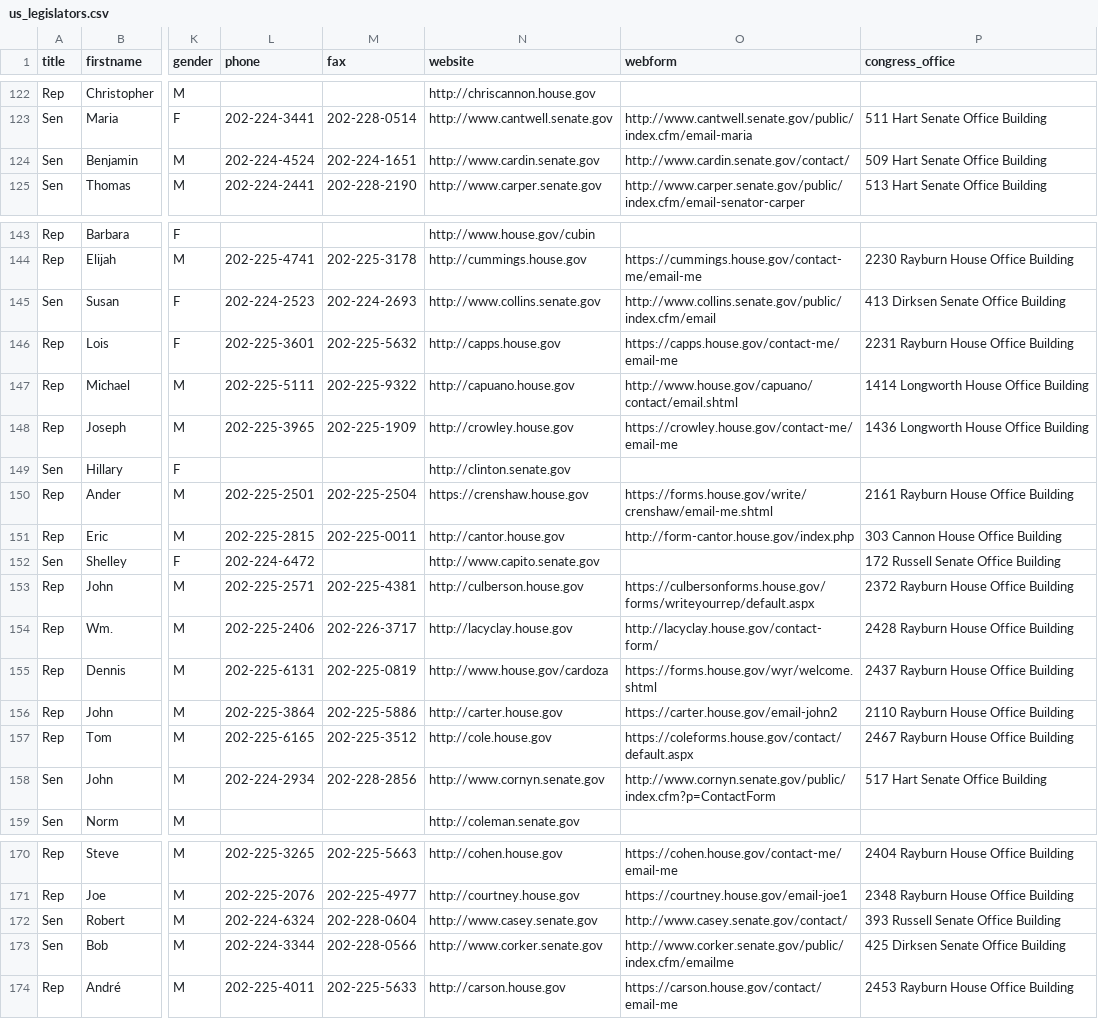
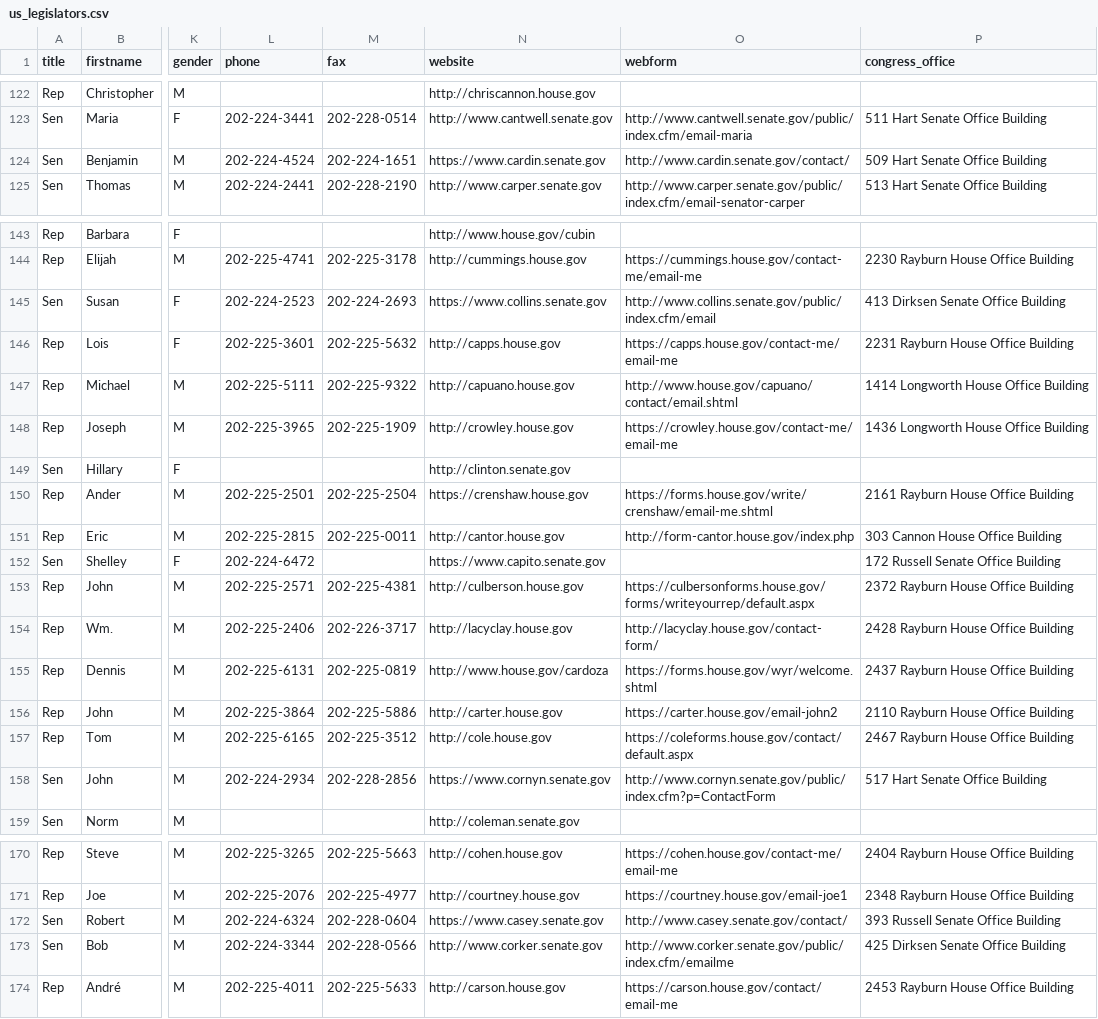
Before and after one commit to tfrce/call-congress, a CSV file: call_server/political_data/data/us_legislators.csv, drawn as a sheet; only a part is shown, gaps mark what is left out; the diff covers the shown part only; the diff names each change by its address in the sheet, - before the commit and + after, or states it on an @@ line.

Commit message:
update legislator data (mostly https web links)

```diff
--- a/call_server/political_data/data/us_legislators.csv
+++ b/call_server/political_data/data/us_legislators.csv
-N124 (website): http://www.cardin.senate.gov
+N124 (website): https://www.cardin.senate.gov
-N145 (website): http://www.collins.senate.gov
+N145 (website): https://www.collins.senate.gov
-N152 (website): http://www.capito.senate.gov
+N152 (website): https://www.capito.senate.gov
-N158 (website): http://www.cornyn.senate.gov
+N158 (website): https://www.cornyn.senate.gov
-N172 (website): http://www.casey.senate.gov
+N172 (website): https://www.casey.senate.gov
```
Also changed, not shown: 1 added row and 19 edited cells elsewhere in this file.
